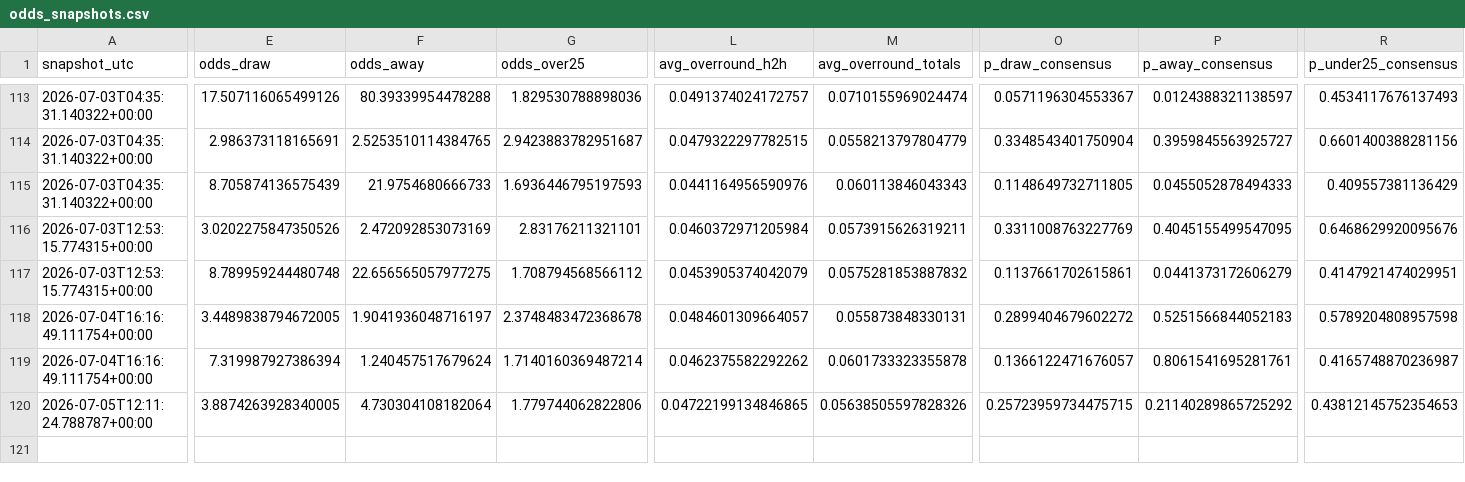
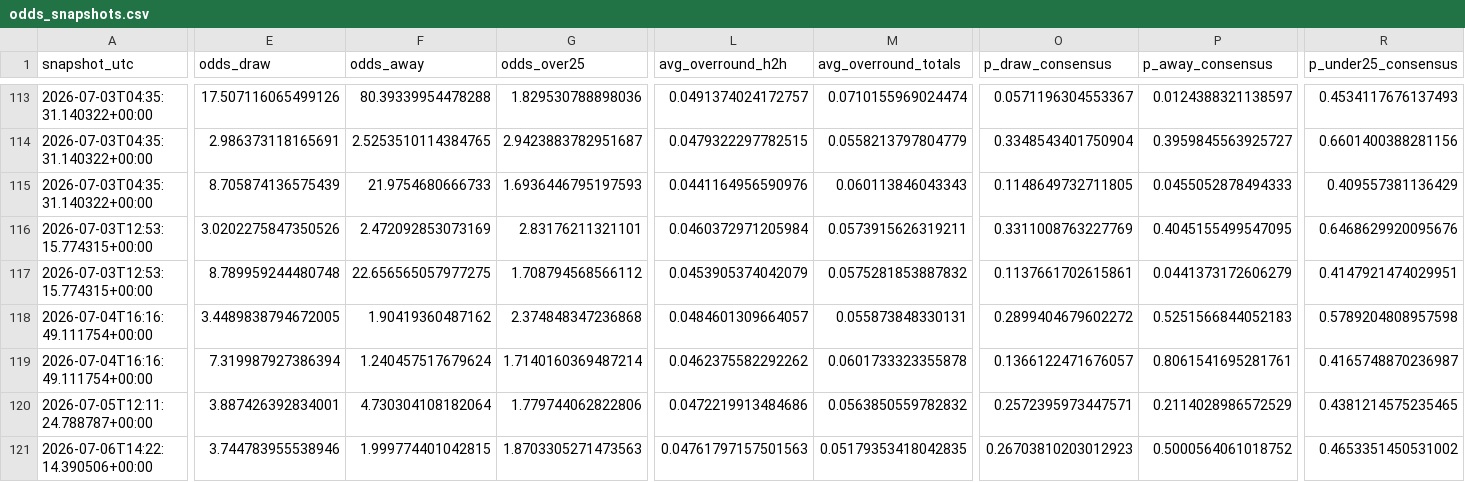
Before and after one commit to paul-pinto/FIFA-World-Cup-2026-Prediction-Pipeline, a CSV file: data/processed/odds_snapshots.csv, drawn as a sheet; only a part is shown, gaps mark what is left out; rows hold the shown columns only; the diff names each change by its address in the sheet, - before the commit and + after, or states it on an @@ line.

```diff
--- a/data/processed/odds_snapshots.csv
+++ b/data/processed/odds_snapshots.csv
-F118 (odds_away): 1.9041936048716197
+F118 (odds_away): 1.90419360487162
-G118 (odds_over25): 2.3748483472368678
+G118 (odds_over25): 2.374848347236868
-E120 (odds_draw): 3.8874263928340005
+E120 (odds_draw): 3.887426392834001
-L120 (avg_overround_h2h): 0.04722199134846865
+L120 (avg_overround_h2h): 0.0472219913484686
-M120 (avg_overround_totals): 0.05638505597828326
+M120 (avg_overround_totals): 0.0563850559782832
-O120 (p_draw_consensus): 0.25723959734475715
+O120 (p_draw_consensus): 0.2572395973447571
-P120 (p_away_consensus): 0.21140289865725292
+P120 (p_away_consensus): 0.2114028986572529
-R120 (p_under25_consensus): 0.43812145752354653
+R120 (p_under25_consensus): 0.4381214575235465
+row 121: 2026-07-06T14:22:14.390506+00:00 | 3.744783955538946 | 1.999774401042815 | 1.8703305271473563 | 0.04761797157501563 | 0.05179353418042835 | 0.26703810203012923 | 0.5000564061018752 | 0.4653351450531002
```
Also changed, not shown: data/master/manual_odds.csv, 4 other files.
